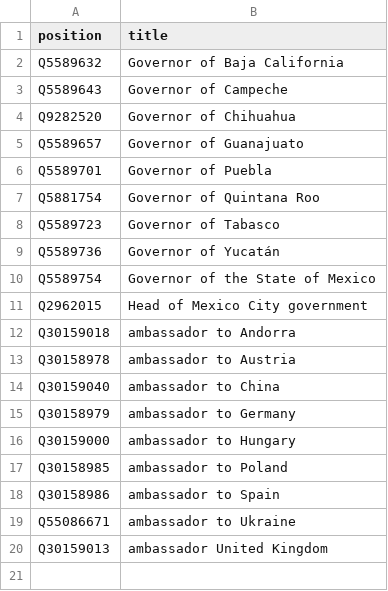
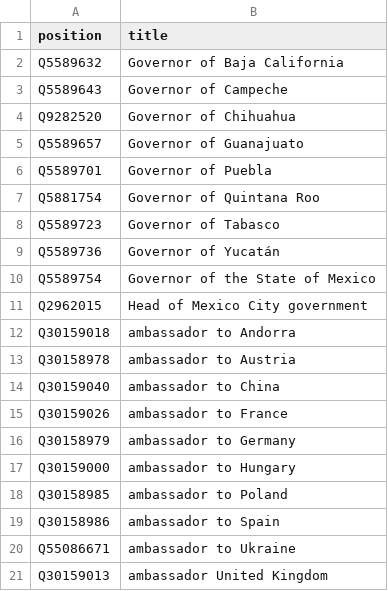
Before and after one commit to every-politician-scrapers/mexico-ministers, a CSV file: wikidata/xtra-positions.csv, drawn as a sheet; the diff names each change by its address in the sheet, - before the commit and + after, or states it on an @@ line.

Commit message:
add ambassador to France

```diff
--- a/wikidata/xtra-positions.csv
+++ b/wikidata/xtra-positions.csv
+row 15: Q30159026 | ambassador to France
```
